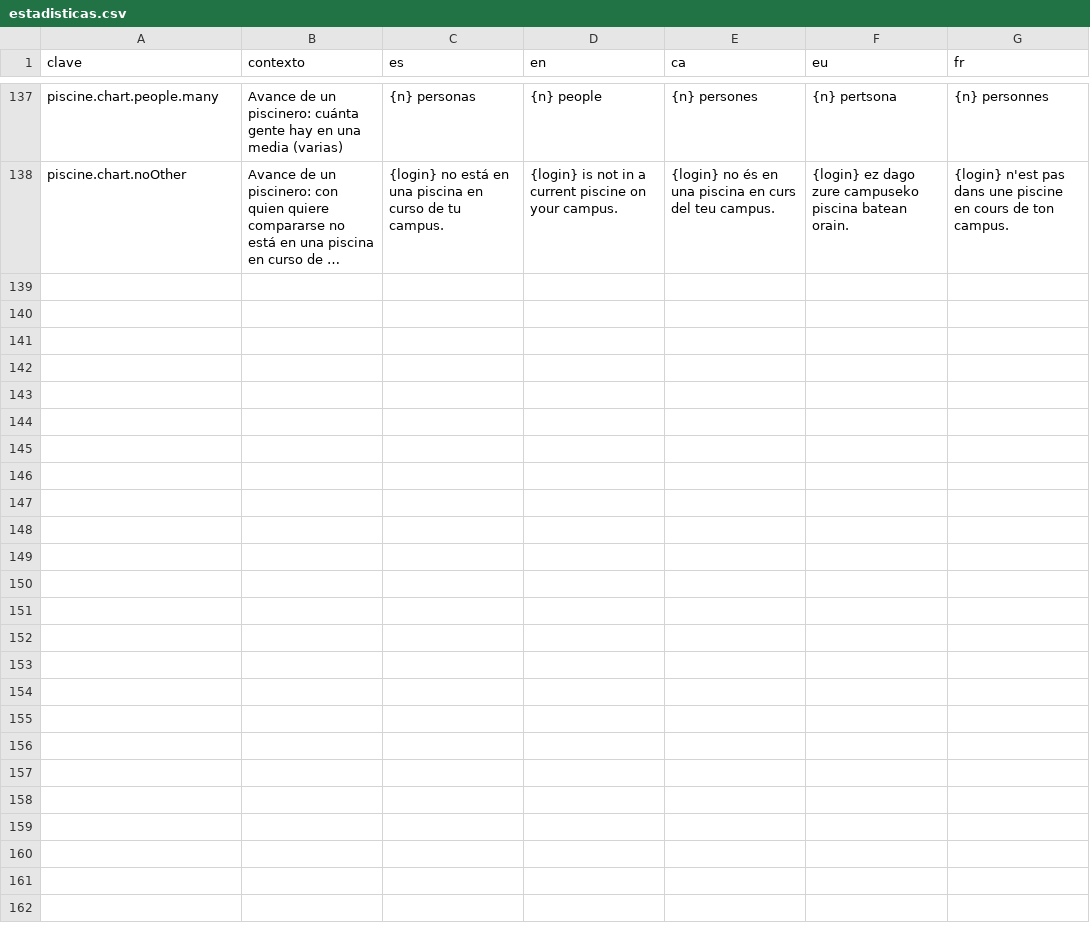
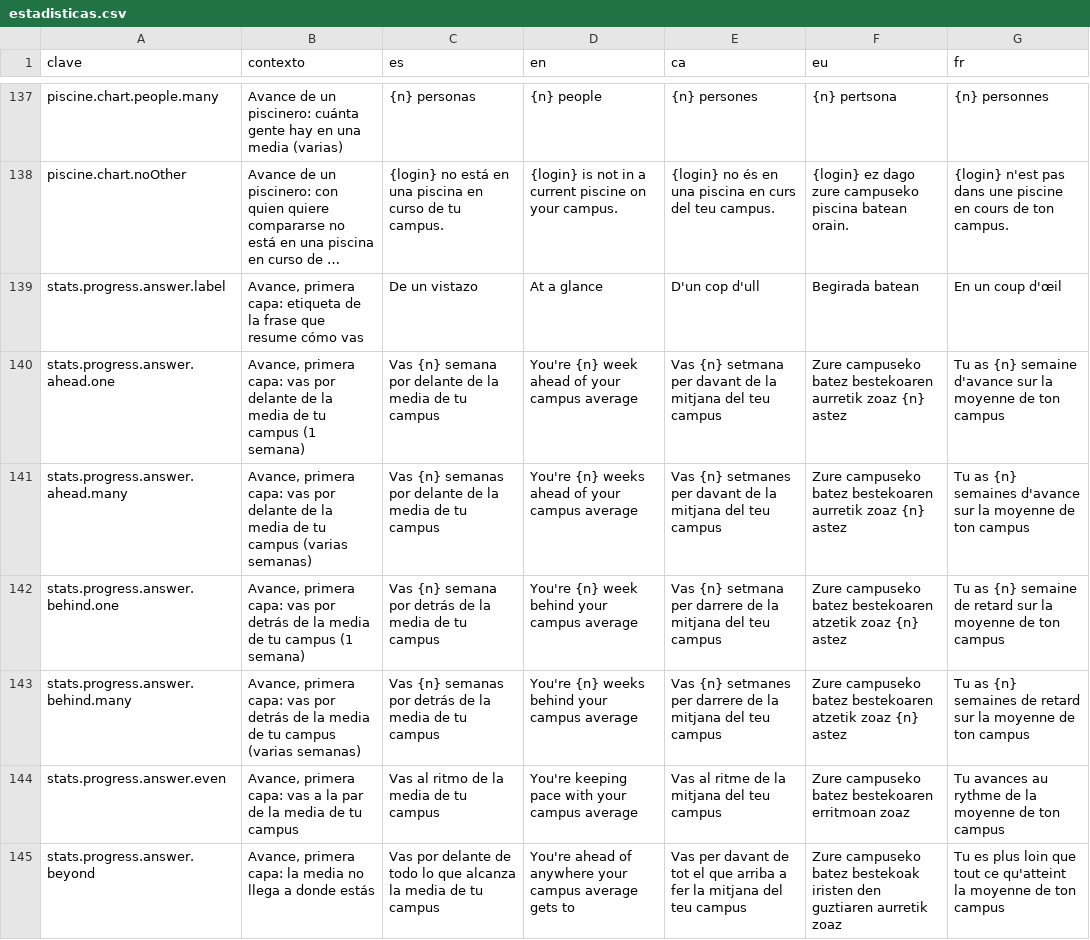
Before and after one commit to ALRO-GM/sanatorio-42, a CSV file: apps/web/src/shared/i18n/textos/estadisticas.csv, drawn as a sheet; only a part is shown, gaps mark what is left out; long unchanged cells end in …; the diff covers the shown part only; the diff names each change by its address in the sheet, - before the commit and + after, or states it on an @@ line.

```diff
--- a/apps/web/src/shared/i18n/textos/estadisticas.csv
+++ b/apps/web/src/shared/i18n/textos/estadisticas.csv
+row 139: stats.progress.answer.label | Avance, primera capa: etiqueta de la frase que resume cómo vas | De un vistazo | At a glance | D'un cop d'ull | Begirada batean | En un coup d'œil
+row 140: stats.progress.answer.ahead.one | Avance, primera capa: vas por delante de la media de tu campus (1 semana) | Vas {n} semana por delante de la media de tu campus | You're {n} week ahead of your campus average | Vas {n} setmana per davant de la mitjana del teu campus | Zure campuseko batez bestekoaren aurretik zoaz {n} astez | Tu as {n} semaine d'avance sur la moyenne de ton campus
+row 141: stats.progress.answer.ahead.many | Avance, primera capa: vas por delante de la media de tu campus (varias semanas) | Vas {n} semanas por delante de la media de tu campus | You're {n} weeks ahead of your campus average | Vas {n} setmanes per davant de la mitjana del teu campus | Zure campuseko batez bestekoaren aurretik zoaz {n} astez | Tu as {n} semaines d'avance sur la moyenne de ton campus
+row 142: stats.progress.answer.behind.one | Avance, primera capa: vas por detrás de la media de tu campus (1 semana) | Vas {n} semana por detrás de la media de tu campus | You're {n} week behind your campus average | Vas {n} setmana per darrere de la mitjana del teu campus | Zure campuseko batez bestekoaren atzetik zoaz {n} astez | Tu as {n} semaine de retard sur la moyenne de ton campus
+row 143: stats.progress.answer.behind.many | Avance, primera capa: vas por detrás de la media de tu campus (varias semanas) | Vas {n} semanas por detrás de la media de tu campus | You're {n} weeks behind your campus average | Vas {n} setmanes per darrere de la mitjana del teu campus | Zure campuseko batez bestekoaren atzetik zoaz {n} astez | Tu as {n} semaines de retard sur la moyenne de ton campus
+row 144: stats.progress.answer.even | Avance, primera capa: vas a la par de la media de tu campus | Vas al ritmo de la media de tu campus | You're keeping pace with your campus average | Vas al ritme de la mitjana del teu campus | Zure campuseko batez bestekoaren erritmoan zoaz | Tu avances au rythme de la moyenne de ton campus
+row 145: stats.progress.answer.beyond | Avance, primera capa: la media no llega a donde estás | Vas por delante de todo lo que alcanza la media de tu campus | You're ahead of anywhere your campus average gets to | Vas per davant de tot el que arriba a fer la mitjana del teu campus | Zure campuseko batez bestekoak iristen den guztiaren aurretik zoaz | Tu es plus loin que tout ce qu'atteint la moyenne de ton campus
```
Also changed, not shown: 6 added rows elsewhere in this file, 7 other files.
